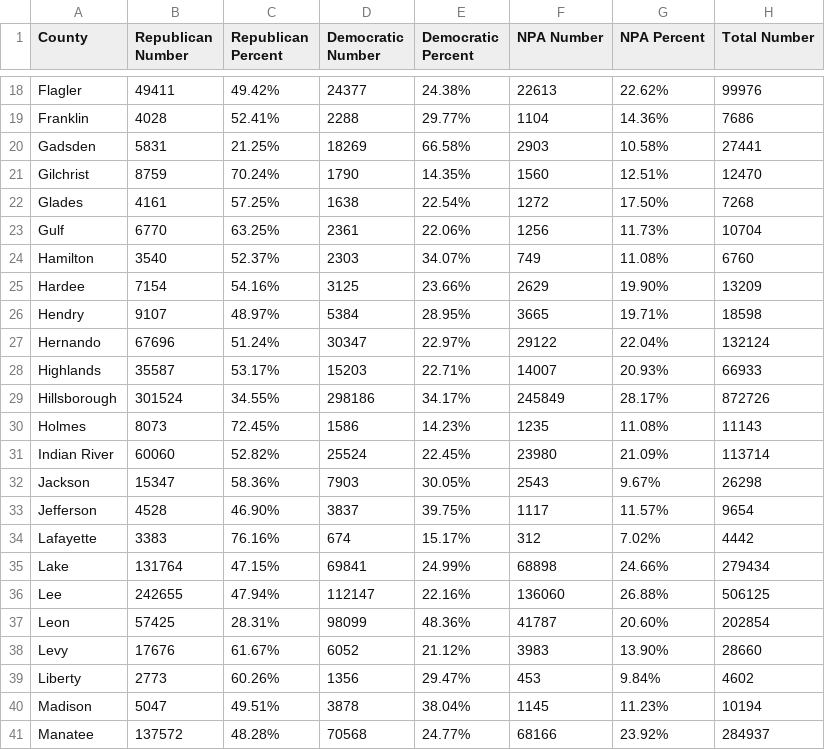
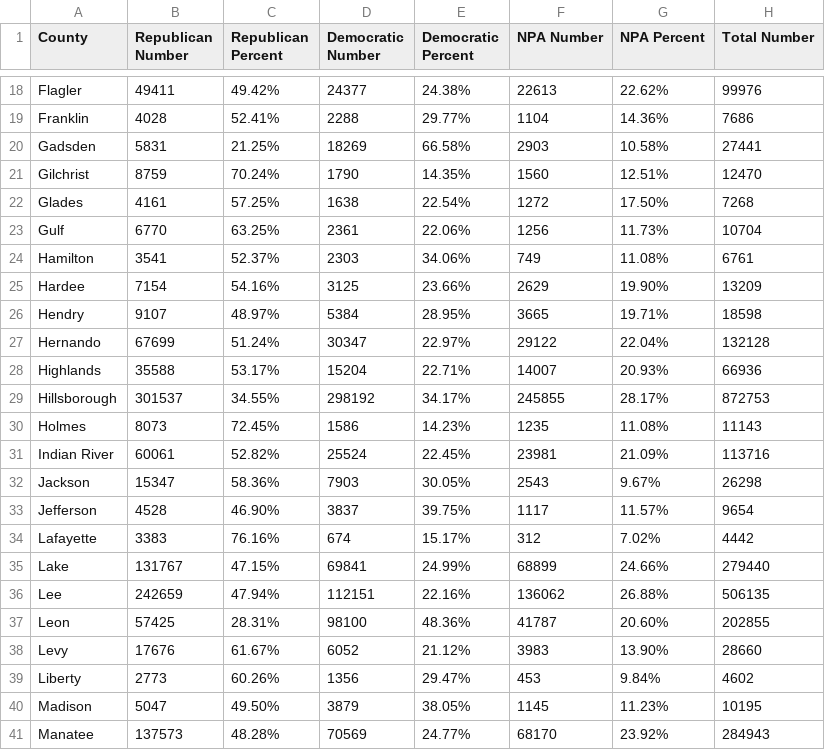
Before and after one commit to ericldaugh/FLVoiceNews, a CSV file: registration.csv, drawn as a sheet; only a part is shown, gaps mark what is left out; the diff covers the shown part only.

Commit message:
Update voter registration data

```diff
--- a/registration.csv
+++ b/registration.csv
@@ -23,10 +23,10 @@ Glades,4161,57.25%,1638,22.54%,1272,17.50%,7268
 Gulf,6770,63.25%,2361,22.06%,1256,11.73%,10704
-Hamilton,3540,52.37%,2303,34.07%,749,11.08%,6760
+Hamilton,3541,52.37%,2303,34.06%,749,11.08%,6761
 Hardee,7154,54.16%,3125,23.66%,2629,19.90%,13209
 Hendry,9107,48.97%,5384,28.95%,3665,19.71%,18598
-Hernando,67696,51.24%,30347,22.97%,29122,22.04%,132124
-Highlands,35587,53.17%,15203,22.71%,14007,20.93%,66933
-Hillsborough,301524,34.55%,298186,34.17%,245849,28.17%,872726
+Hernando,67699,51.24%,30347,22.97%,29122,22.04%,132128
+Highlands,35588,53.17%,15204,22.71%,14007,20.93%,66936
+Hillsborough,301537,34.55%,298192,34.17%,245855,28.17%,872753
 Holmes,8073,72.45%,1586,14.23%,1235,11.08%,11143
-Indian River,60060,52.82%,25524,22.45%,23980,21.09%,113714
+Indian River,60061,52.82%,25524,22.45%,23981,21.09%,113716
 Jackson,15347,58.36%,7903,30.05%,2543,9.67%,26298
@@ -34,8 +34,8 @@ Jefferson,4528,46.90%,3837,39.75%,1117,11.57%,9654
 Lafayette,3383,76.16%,674,15.17%,312,7.02%,4442
-Lake,131764,47.15%,69841,24.99%,68898,24.66%,279434
-Lee,242655,47.94%,112147,22.16%,136060,26.88%,506125
-Leon,57425,28.31%,98099,48.36%,41787,20.60%,202854
+Lake,131767,47.15%,69841,24.99%,68899,24.66%,279440
+Lee,242659,47.94%,112151,22.16%,136062,26.88%,506135
+Leon,57425,28.31%,98100,48.36%,41787,20.60%,202855
 Levy,17676,61.67%,6052,21.12%,3983,13.90%,28660
 Liberty,2773,60.26%,1356,29.47%,453,9.84%,4602
-Madison,5047,49.51%,3878,38.04%,1145,11.23%,10194
-Manatee,137572,48.28%,70568,24.77%,68166,23.92%,284937
+Madison,5047,49.50%,3879,38.05%,1145,11.23%,10195
+Manatee,137573,48.28%,70569,24.77%,68170,23.92%,284943
```
Also changed, not shown: 90 edited cells elsewhere in this file.
